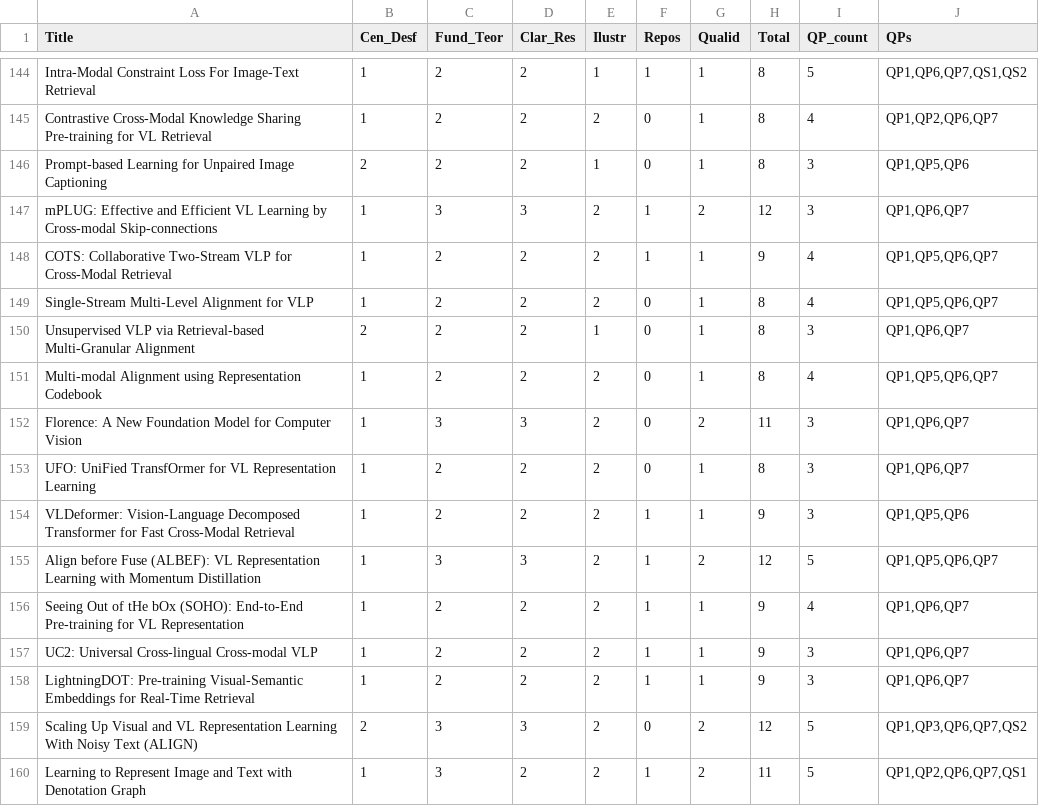
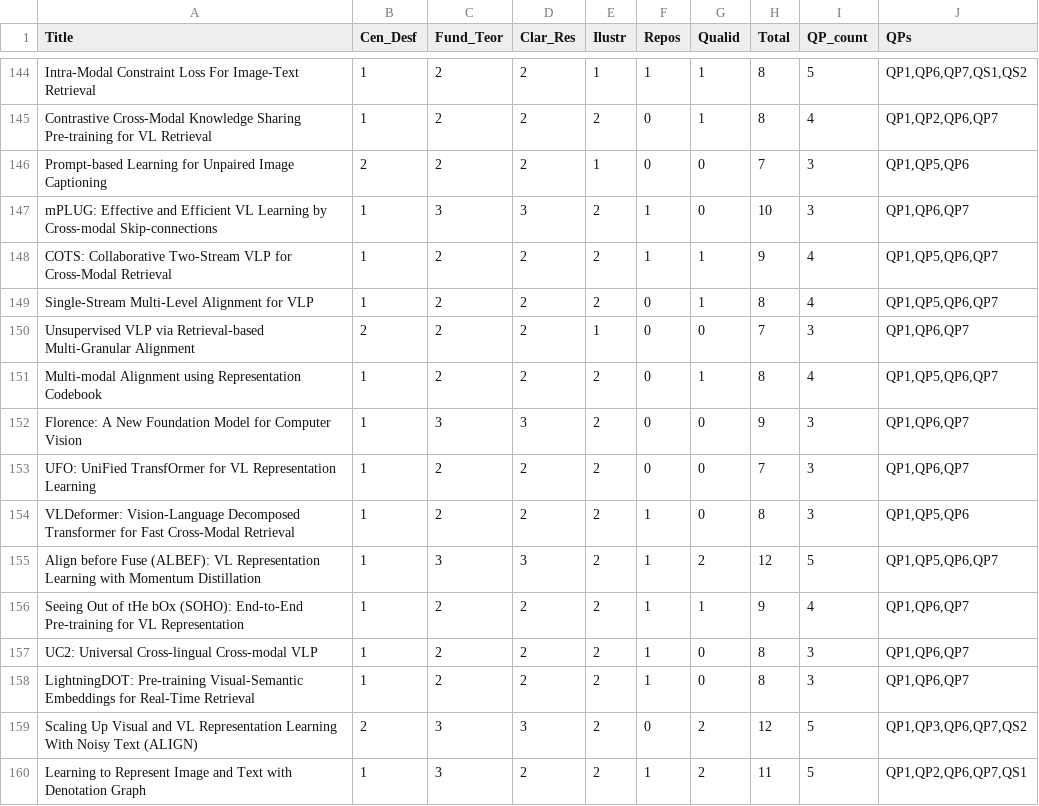
Before and after one commit to GabrielFerrante/Survey_VLMs_GSF_PTMS, a CSV file: scores_retrieval.csv, drawn as a sheet; only a part is shown, gaps mark what is left out; the diff covers the shown part only.

```diff
--- a/scores_retrieval.csv
+++ b/scores_retrieval.csv
@@ -146,2 +146,2 @@
-"Prompt-based Learning for Unpaired Image Captioning","2","2","2","1","0","1","8","3","QP1,QP5,QP6"
-"mPLUG: Effective and Efficient VL Learning by Cross-modal Skip-connections","1","3","3","2","1","2","12","3","QP1,QP6,QP7"
+Prompt-based Learning for Unpaired Image Captioning,2,2,2,1,0,0,7,3,"QP1,QP5,QP6"
+mPLUG: Effective and Efficient VL Learning by Cross-modal Skip-connections,1,3,3,2,1,0,10,3,"QP1,QP6,QP7"
@@ -150 +150 @@
-"Unsupervised VLP via Retrieval-based Multi-Granular Alignment","2","2","2","1","0","1","8","3","QP1,QP6,QP7"
+Unsupervised VLP via Retrieval-based Multi-Granular Alignment,2,2,2,1,0,0,7,3,"QP1,QP6,QP7"
@@ -152,3 +152,3 @@
-"Florence: A New Foundation Model for Computer Vision","1","3","3","2","0","2","11","3","QP1,QP6,QP7"
-"UFO: UniFied TransfOrmer for VL Representation Learning","1","2","2","2","0","1","8","3","QP1,QP6,QP7"
-"VLDeformer: Vision-Language Decomposed Transformer for Fast Cross-Modal Retrieval","1","2","2","2","1","1","9","3","QP1,QP5,QP6"
+Florence: A New Foundation Model for Computer Vision,1,3,3,2,0,0,9,3,"QP1,QP6,QP7"
+UFO: UniFied TransfOrmer for VL Representation Learning,1,2,2,2,0,0,7,3,"QP1,QP6,QP7"
+VLDeformer: Vision-Language Decomposed Transformer for Fast Cross-Modal Retrieval,1,2,2,2,1,0,8,3,"QP1,QP5,QP6"
@@ -157,2 +157,2 @@
-"UC2: Universal Cross-lingual Cross-modal VLP","1","2","2","2","1","1","9","3","QP1,QP6,QP7"
-"LightningDOT: Pre-training Visual-Semantic Embeddings for Real-Time Retrieval","1","2","2","2","1","1","9","3","QP1,QP6,QP7"
+UC2: Universal Cross-lingual Cross-modal VLP,1,2,2,2,1,0,8,3,"QP1,QP6,QP7"
+LightningDOT: Pre-training Visual-Semantic Embeddings for Real-Time Retrieval,1,2,2,2,1,0,8,3,"QP1,QP6,QP7"
```
Also changed, not shown: 88 edited cells elsewhere in this file, scores_generate.csv, scores_image_text.csv, 13 other files.
